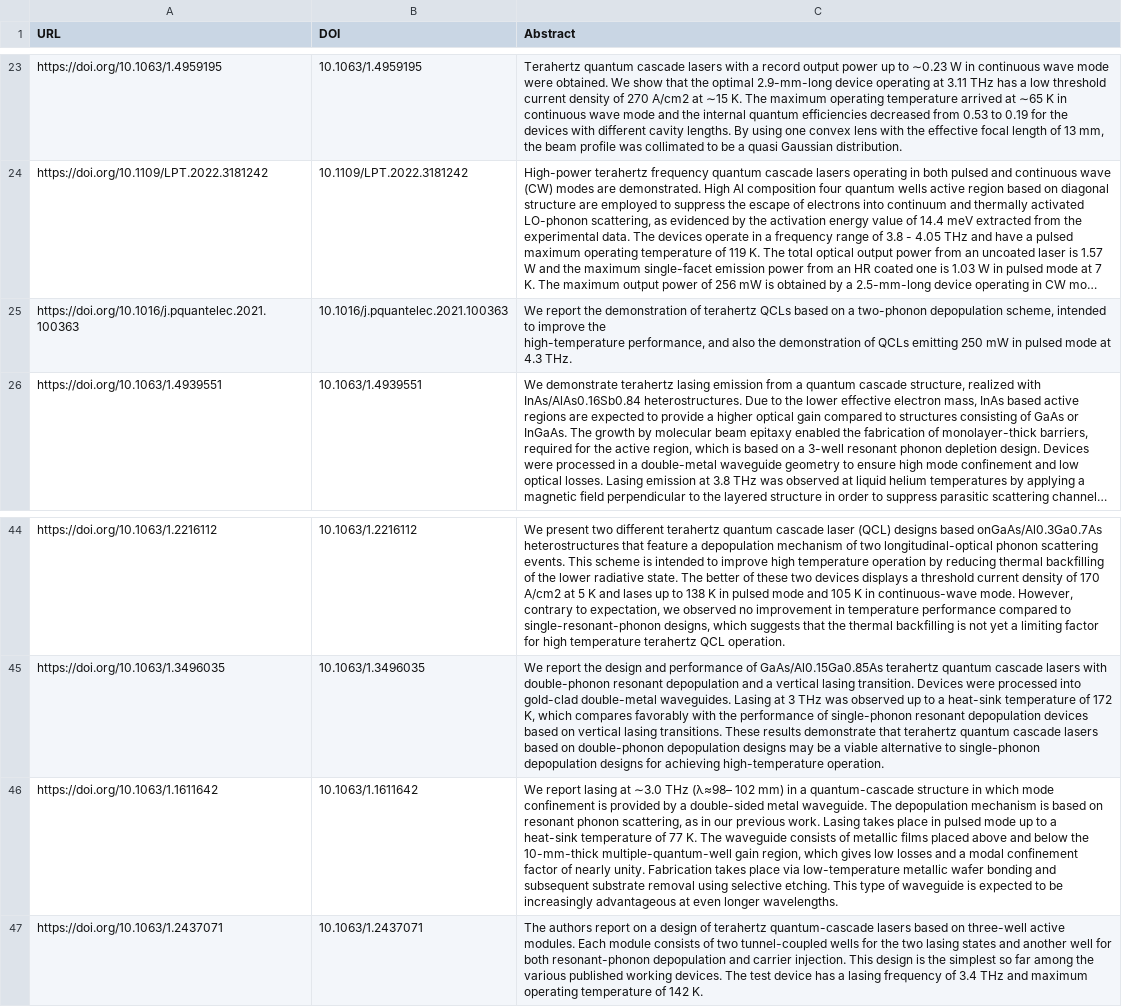
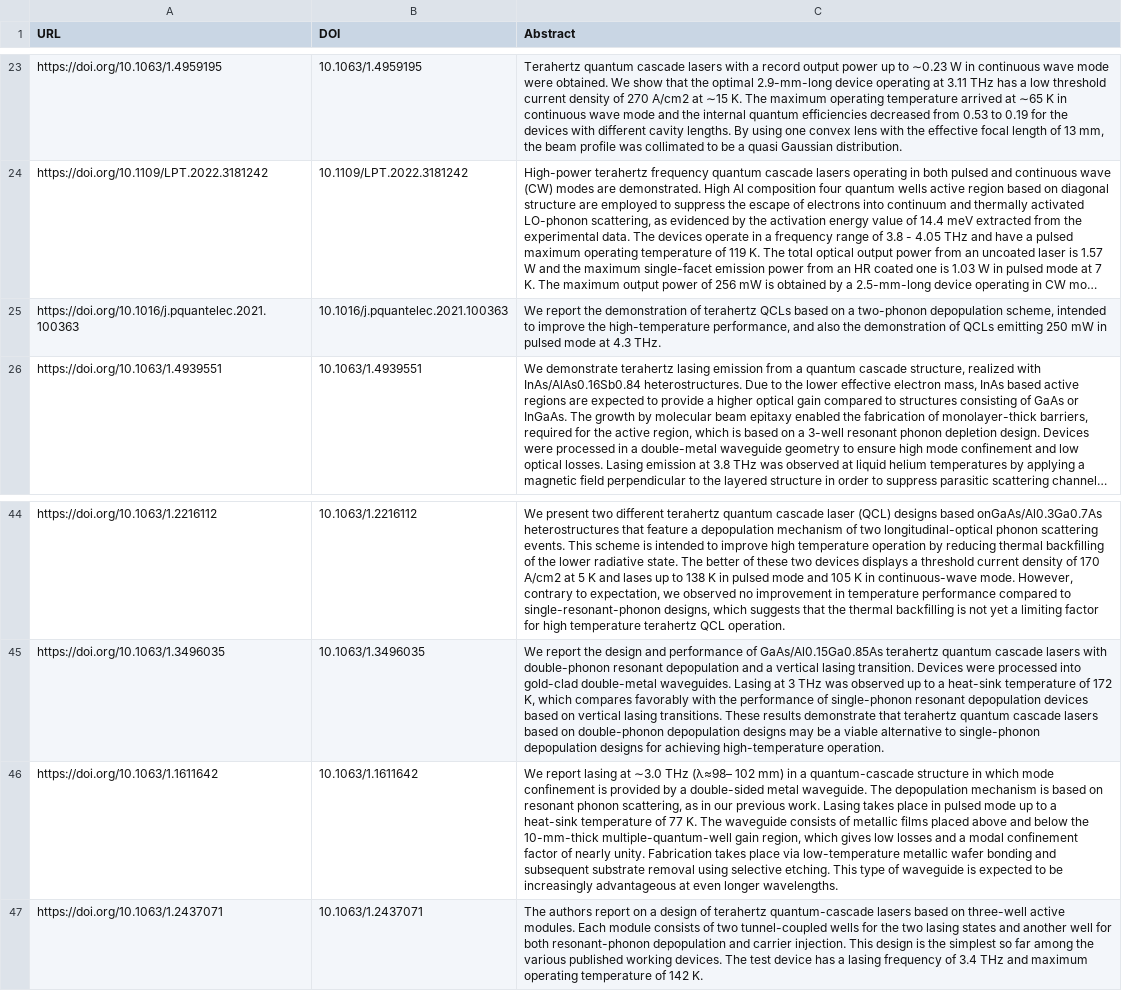
Before and after one commit to DeperiasKerre/qKG, a CSV file: Data/KG/Abstracts/abstracts.csv, drawn as a sheet; only a part is shown, gaps mark what is left out; long unchanged cells end in …; the diff names each change by its address in the sheet, - before the commit and + after, or states it on an @@ line.

Commit message:
Add files via upload

```diff
--- a/Data/KG/Abstracts/abstracts.csv
+++ b/Data/KG/Abstracts/abstracts.csv
-C25 (Abstract): …4.3 THz.
+C25 (Abstract): …4.3 THz.
-C46 (Abstract): …longer wavelengths.
+C46 (Abstract): …longer wavelengths.
```
